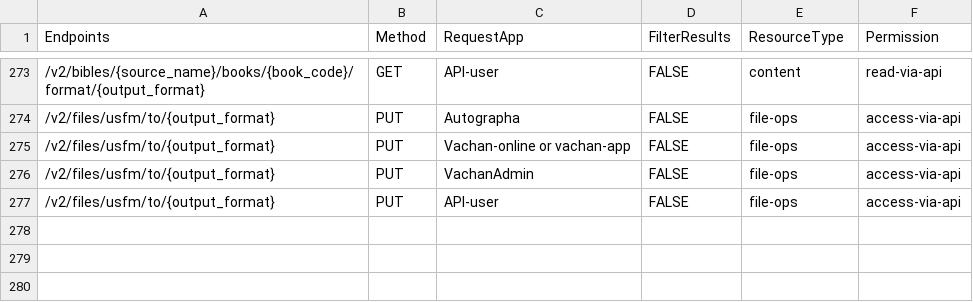
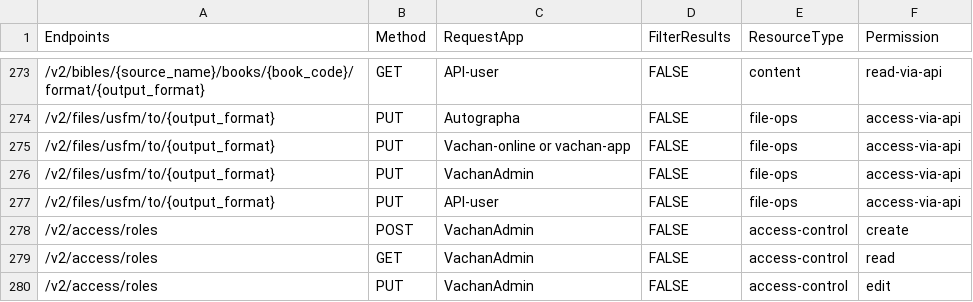
Before and after one commit to Bridgeconn/vachan-api, a CSV file: db/csvs/api_permissions.csv, drawn as a sheet; only a part is shown, gaps mark what is left out.

Commit message:
Added PUT API for Roles

```diff
--- a/db/csvs/api_permissions.csv
+++ b/db/csvs/api_permissions.csv
@@ -277 +277,4 @@ Endpoints,Method,RequestApp,FilterResults,ResourceType,Permission
 /v2/files/usfm/to/{output_format},PUT,API-user,FALSE,file-ops,access-via-api
+/v2/access/roles,POST,VachanAdmin,FALSE,access-control,create
+/v2/access/roles,GET,VachanAdmin,FALSE,access-control,read
+/v2/access/roles,PUT,VachanAdmin,FALSE,access-control,edit
```
Also changed, not shown: db/csvs/access_rules.csv, db/csvs/auth_resource_types.csv, 4 other files.
